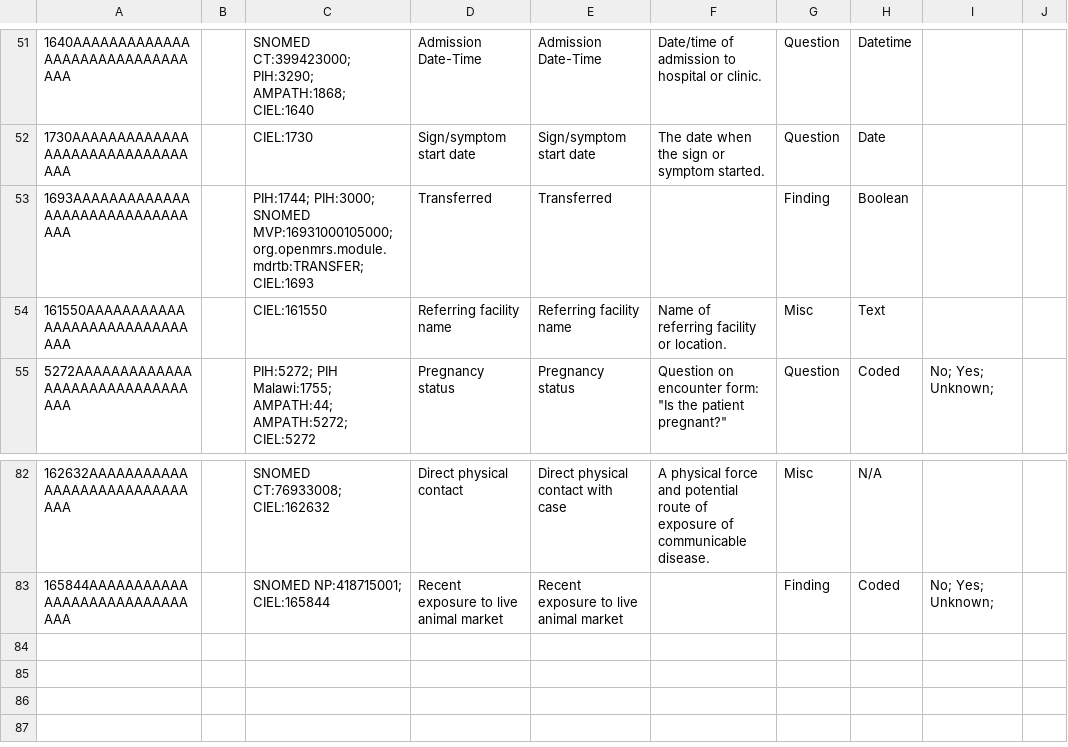
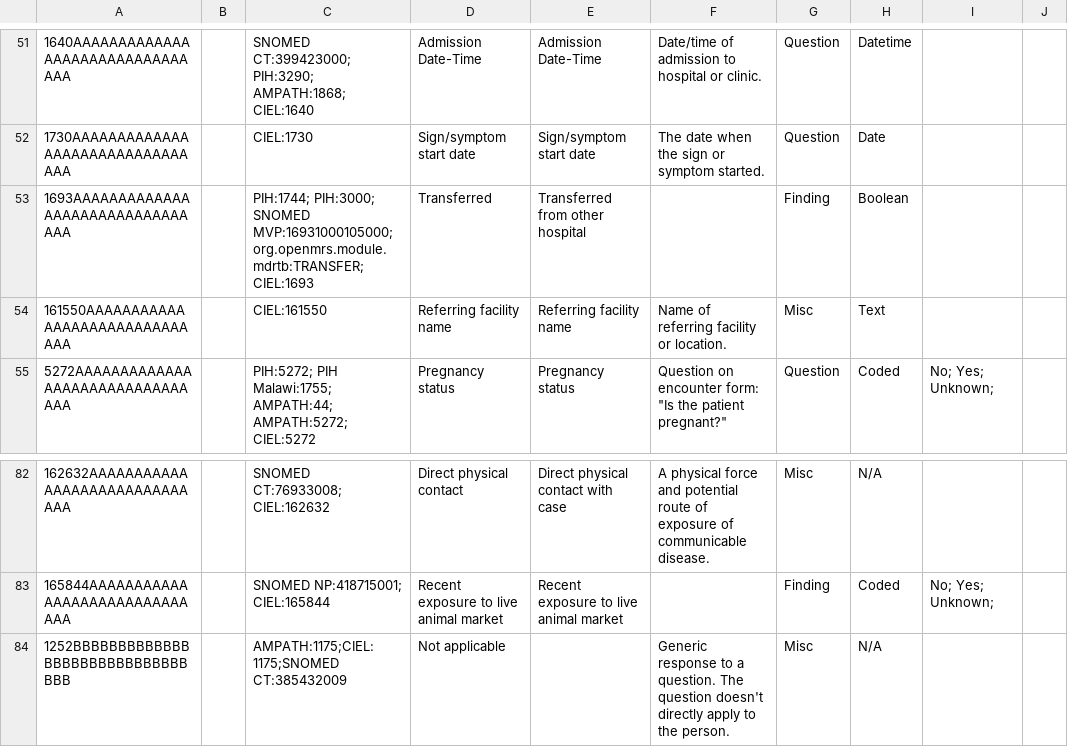
Before and after one commit to Bahmni-Covid19/bahmni-covid19-kit, a CSV file: playbooks/roles/covid-19-starter/files/concepts/0-standard-concepts.csv, drawn as a sheet; only a part is shown, gaps mark what is left out; the diff names each change by its address in the sheet, - before the commit and + after, or states it on an @@ line.

```diff
--- a/playbooks/roles/covid-19-starter/files/concepts/0-standard-concepts.csv
+++ b/playbooks/roles/covid-19-starter/files/concepts/0-standard-concepts.csv
-E53: Transferred
+E53: Transferred from other hospital
+row 84: 1252BBBBBBBBBBBBBBBBBBBBBBBBBBBBBBBB |  | AMPATH:1175;CIEL:1175;SNOMED CT:385432009 | Not applicable |  | Generic response to a question. The question doesn't directly apply to the person. | Misc | N/A
```
Also changed, not shown: playbooks/roles/covid-19-starter/files/concepts/2-initial-screening-form.csv, 1 other file.
